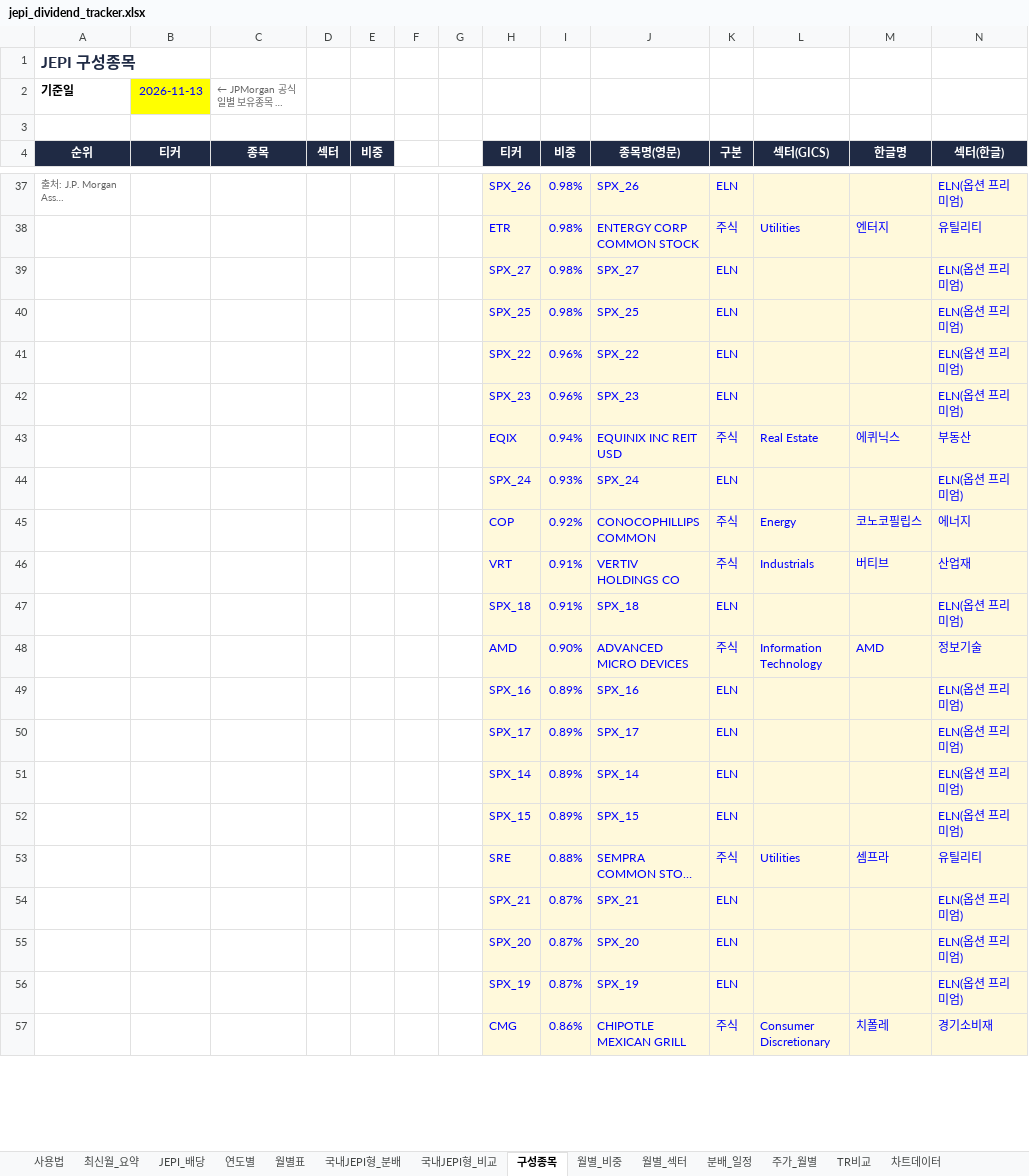
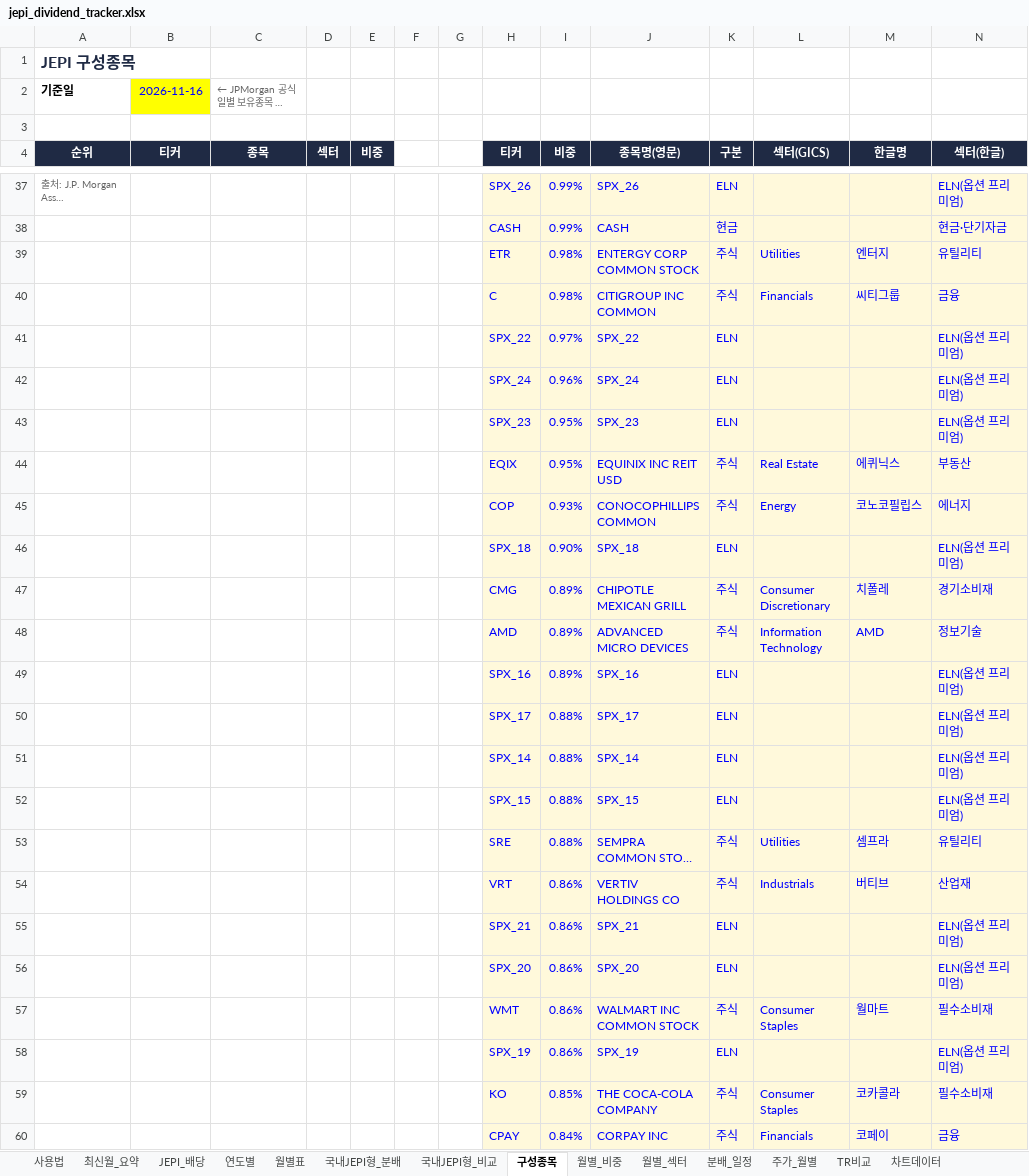
Before and after one commit to ttokjaeTV/jepi-tracker, an Excel workbook: downloads/jepi_dividend_tracker.xlsx, sheet 구성종목, drawn as a sheet; only a part is shown, gaps mark what is left out; long unchanged cells end in …; values as stored, in another font and other column widths than the file's, no borders; charts and pictures not drawn; removed rows and columns are numbered as before the commit, all else as after; the diff covers the shown part only; the diff names each change by its address in the sheet, - before the commit and + after, or states it on an @@ line.

```diff
--- a/downloads/jepi_dividend_tracker.xlsx (sheet 구성종목)
+++ b/downloads/jepi_dividend_tracker.xlsx (sheet 구성종목)
-B2 (티커): 2026-11-13
+B2 (티커): 2026-11-16
-I37 (비중): 0.98%
+I37 (비중): 0.99%
+row 38:  |  |  |  |  |  |  | CASH | 0.99% | CASH | 현금 |  |  | 현금·단기자금
-row 39:  |  |  |  |  |  |  | SPX_27 | 0.98% | SPX_27 | ELN |  |  | ELN(옵션 프리미엄)
+row 40:  |  |  |  |  |  |  | C | 0.98% | CITIGROUP INC COMMON | 주식 | Financials | 씨티그룹 | 금융
-H41 (티커): SPX_25
+H41 (티커): SPX_22
-I41 (비중): 0.98%
+I41 (비중): 0.97%
-J41 (종목명(영문)): SPX_25
+J41 (종목명(영문)): SPX_22
-H42 (티커): SPX_22
+H42 (티커): SPX_24
-J42 (종목명(영문)): SPX_22
+J42 (종목명(영문)): SPX_24
-I43 (비중): 0.96%
+I43 (비중): 0.95%
-I44 (비중): 0.94%
+I44 (비중): 0.95%
-row 44:  |  |  |  |  |  |  | SPX_24 | 0.93% | SPX_24 | ELN |  |  | ELN(옵션 프리미엄)
-I45 (비중): 0.92%
+I45 (비중): 0.93%
-row 46:  |  |  |  |  |  |  | VRT | 0.91% | VERTIV HOLDINGS CO | 주식 | Industrials | 버티브 | 산업재
-I46 (비중): 0.91%
+I46 (비중): 0.90%
+row 47:  |  |  |  |  |  |  | CMG | 0.89% | CHIPOTLE MEXICAN GRILL | 주식 | Consumer Discretionary | 치폴레 | 경기소비재
-I48 (비중): 0.90%
+I48 (비중): 0.89%
-I50:I52 (비중): 0.89%
+I50:I52 (비중): 0.88%
+row 54:  |  |  |  |  |  |  | VRT | 0.86% | VERTIV HOLDINGS CO | 주식 | Industrials | 버티브 | 산업재
-I55:I56 (비중): 0.87%
+I55:I56 (비중): 0.86%
+row 57:  |  |  |  |  |  |  | WMT | 0.86% | WALMART INC COMMON STOCK | 주식 | Consumer Staples | 월마트 | 필수소비재
-I58 (비중): 0.87%
+I58 (비중): 0.86%
-row 57:  |  |  |  |  |  |  | CMG | 0.86% | CHIPOTLE MEXICAN GRILL | 주식 | Consumer Discretionary | 치폴레 | 경기소비재
+row 59:  |  |  |  |  |  |  | KO | 0.85% | THE COCA-COLA COMPANY | 주식 | Consumer Staples | 코카콜라 | 필수소비재
+row 60:  |  |  |  |  |  |  | CPAY | 0.84% | CORPAY INC | 주식 | Financials | 코페이 | 금융
```
Also changed, not shown: 32 added rows, 35 removed rows, 2 moved rows, 69 edited cells and cell formats elsewhere in this sheet, sheet 사용법, 2 other files.
